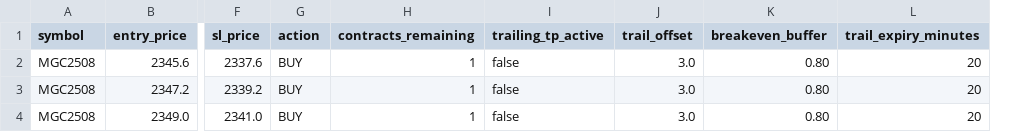
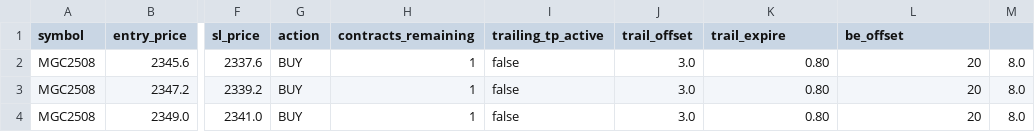
Before and after one commit to Mikeywnz/tw2tt-bridge-clean, a CSV file: open_trades.csv, drawn as a sheet; only a part is shown, gaps mark what is left out; the diff names each change by its address in the sheet, - before the commit and + after, or states it on an @@ line.

Commit message:
Open Trades update

```diff
--- a/open_trades.csv
+++ b/open_trades.csv
+column M, rows 2-4: all 8.0
-K1: breakeven_buffer
+K1: trail_expire
-L1: trail_expiry_minutes
+L1: be_offset
```
